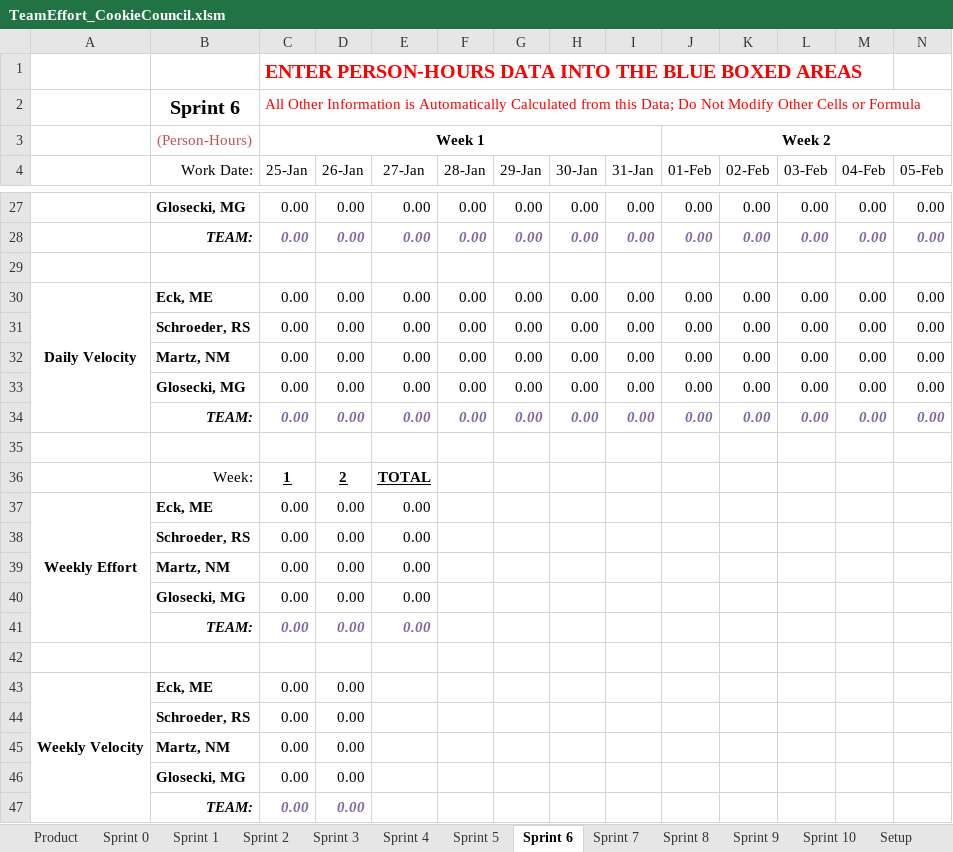
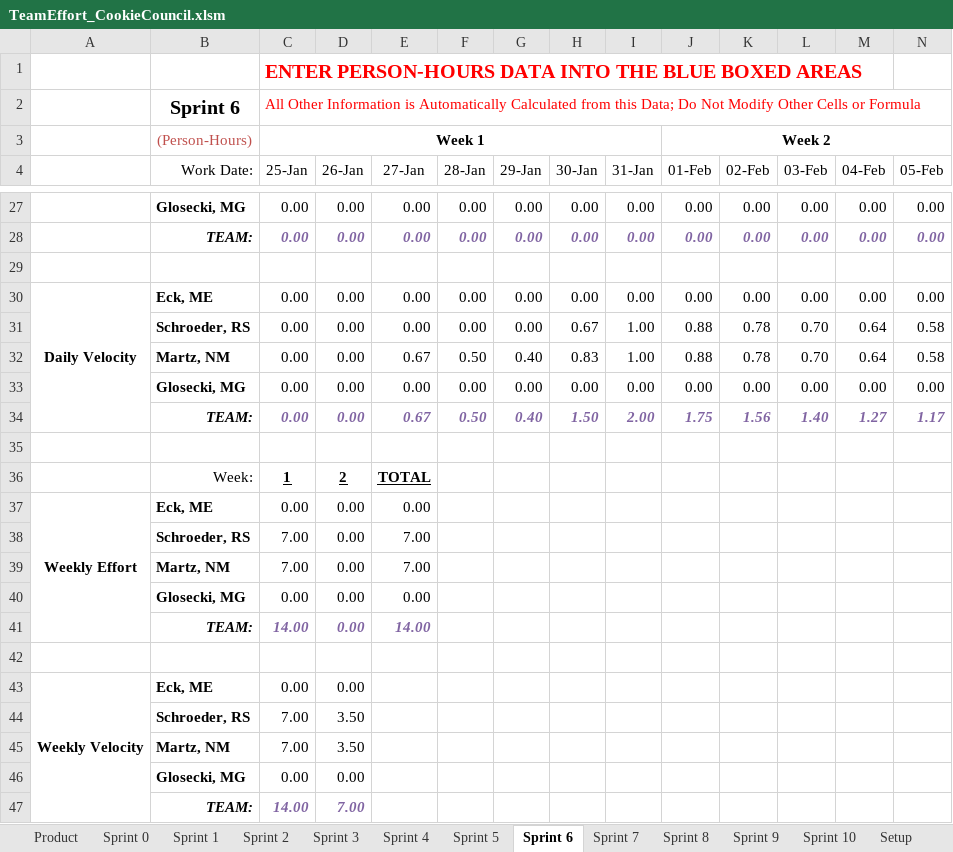
Before and after one commit to schiggity/BadgeTracker3000, an Excel workbook: Resources/TeamEffort_CookieCouncil.xlsm, sheet Sprint 6, drawn as a sheet; only a part is shown, gaps mark what is left out; values as stored, in another font and other column widths than the file's, no borders; charts and pictures not drawn; removed rows and columns are numbered as before the commit, all else as after; rows hold the shown columns only; the diff covers the shown part only; the diff names each change by its address in the sheet, - before the commit and + after, or states it on an @@ line.

```diff
--- a/Resources/TeamEffort_CookieCouncil.xlsm (sheet Sprint 6)
+++ b/Resources/TeamEffort_CookieCouncil.xlsm (sheet Sprint 6)
-row 31:  | Schroeder, RS | 0.00 | 0.00 | 0.00 | 0.00 | 0.00 | 0.00 | 0.00 | 0.00 | 0.00 | 0.00 | 0.00 | 0.00
-row 32:  | Martz, NM | 0.00 | 0.00 | 0.00 | 0.00 | 0.00 | 0.00 | 0.00 | 0.00 | 0.00 | 0.00 | 0.00 | 0.00
+row 31:  | Schroeder, RS | 0.00 | 0.00 | 0.00 | 0.00 | 0.00 | 0.67 | 1.00 | 0.88 | 0.78 | 0.70 | 0.64 | 0.58
+row 32:  | Martz, NM | 0.00 | 0.00 | 0.67 | 0.50 | 0.40 | 0.83 | 1.00 | 0.88 | 0.78 | 0.70 | 0.64 | 0.58
-row 34:  | TEAM: | 0.00 | 0.00 | 0.00 | 0.00 | 0.00 | 0.00 | 0.00 | 0.00 | 0.00 | 0.00 | 0.00 | 0.00
+row 34:  | TEAM: | 0.00 | 0.00 | 0.67 | 0.50 | 0.40 | 1.50 | 2.00 | 1.75 | 1.56 | 1.40 | 1.27 | 1.17
-C38:C39 (25-Jan): 0.00
+C38:C39 (25-Jan): 7.00
-E38:E39 (27-Jan): 0.00
+E38:E39 (27-Jan): 7.00
-C41 (25-Jan): 0.00
+C41 (25-Jan): 14.00
-E41 (27-Jan): 0.00
+E41 (27-Jan): 14.00
-row 44:  | Schroeder, RS | 0.00 | 0.00
-row 45:  | Martz, NM | 0.00 | 0.00
+row 44:  | Schroeder, RS | 7.00 | 3.50
+row 45:  | Martz, NM | 7.00 | 3.50
-row 47:  | TEAM: | 0.00 | 0.00
+row 47:  | TEAM: | 14.00 | 7.00
```
Also changed, not shown: 3 added rows, 3 removed rows and 8 edited cells elsewhere in this sheet, sheet Product, charts or pictures, 1 other file.
